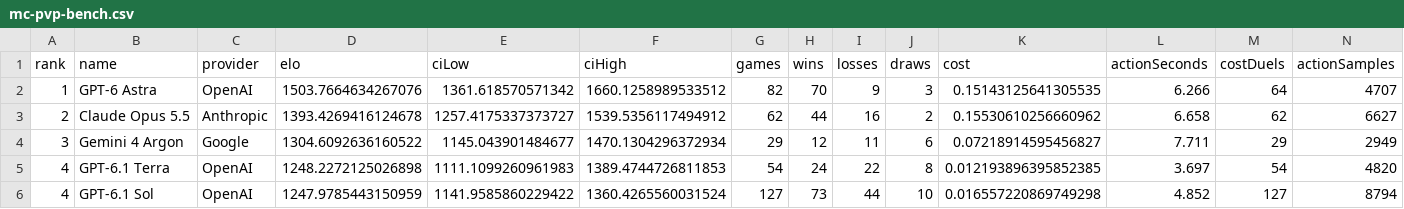
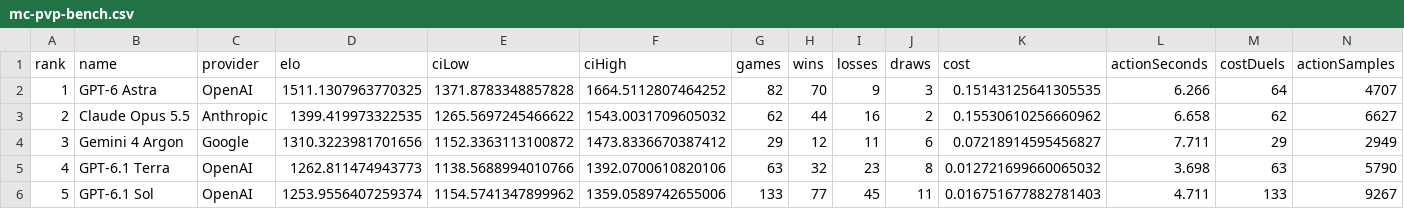
Before and after one commit to Gusarich/website, a CSV file: assets/mc-pvp-bench.csv, drawn as a sheet; only a part is shown; the diff covers the shown part only; the diff names each change by its address in the sheet, - before the commit and + after, or states it on an @@ line.

```diff
--- a/assets/mc-pvp-bench.csv
+++ b/assets/mc-pvp-bench.csv
-D2 (elo): 1503.7664634267076
+D2 (elo): 1511.1307963770325
-E2 (ciLow): 1361.618570571342
+E2 (ciLow): 1371.8783348857828
-F2 (ciHigh): 1660.1258989533512
+F2 (ciHigh): 1664.5112807464252
-D3 (elo): 1393.4269416124678
+D3 (elo): 1399.419973322535
-E3 (ciLow): 1257.4175337373727
+E3 (ciLow): 1265.5697245466622
-F3 (ciHigh): 1539.5356117494912
+F3 (ciHigh): 1543.0031709605032
-D4 (elo): 1304.6092636160522
+D4 (elo): 1310.3223981701656
-E4 (ciLow): 1145.043901484677
+E4 (ciLow): 1152.3363113100872
-F4 (ciHigh): 1470.1304296372934
+F4 (ciHigh): 1473.8336670387412
-D5 (elo): 1248.2272125026898
+D5 (elo): 1262.811474943773
-E5 (ciLow): 1111.1099260961983
+E5 (ciLow): 1138.5688994010766
-F5 (ciHigh): 1389.4744726811853
+F5 (ciHigh): 1392.0700610820106
-G5 (games): 54
+G5 (games): 63
-H5 (wins): 24
+H5 (wins): 32
-I5 (losses): 22
+I5 (losses): 23
-K5 (cost): 0.012193896395852385
+K5 (cost): 0.012721699660065032
-L5 (actionSeconds): 3.697
+L5 (actionSeconds): 3.698
-M5 (costDuels): 54
+M5 (costDuels): 63
-N5 (actionSamples): 4820
+N5 (actionSamples): 5790
-A6 (rank): 4
+A6 (rank): 5
-D6 (elo): 1247.9785443150959
+D6 (elo): 1253.9556407259374
-E6 (ciLow): 1141.9585860229422
+E6 (ciLow): 1154.5741347899962
-F6 (ciHigh): 1360.4265560031524
+F6 (ciHigh): 1359.0589742655006
-G6 (games): 127
+G6 (games): 133
-H6 (wins): 73
+H6 (wins): 77
-I6 (losses): 44
+I6 (losses): 45
-J6 (draws): 10
+J6 (draws): 11
-K6 (cost): 0.016557220869749298
+K6 (cost): 0.016751677882781403
-L6 (actionSeconds): 4.852
+L6 (actionSeconds): 4.711
-M6 (costDuels): 127
+M6 (costDuels): 133
-N6 (actionSamples): 8794
+N6 (actionSamples): 9267
```
Also changed, not shown: 3 added rows, 1 removed row and 96 edited cells elsewhere in this file, 2 other files.
